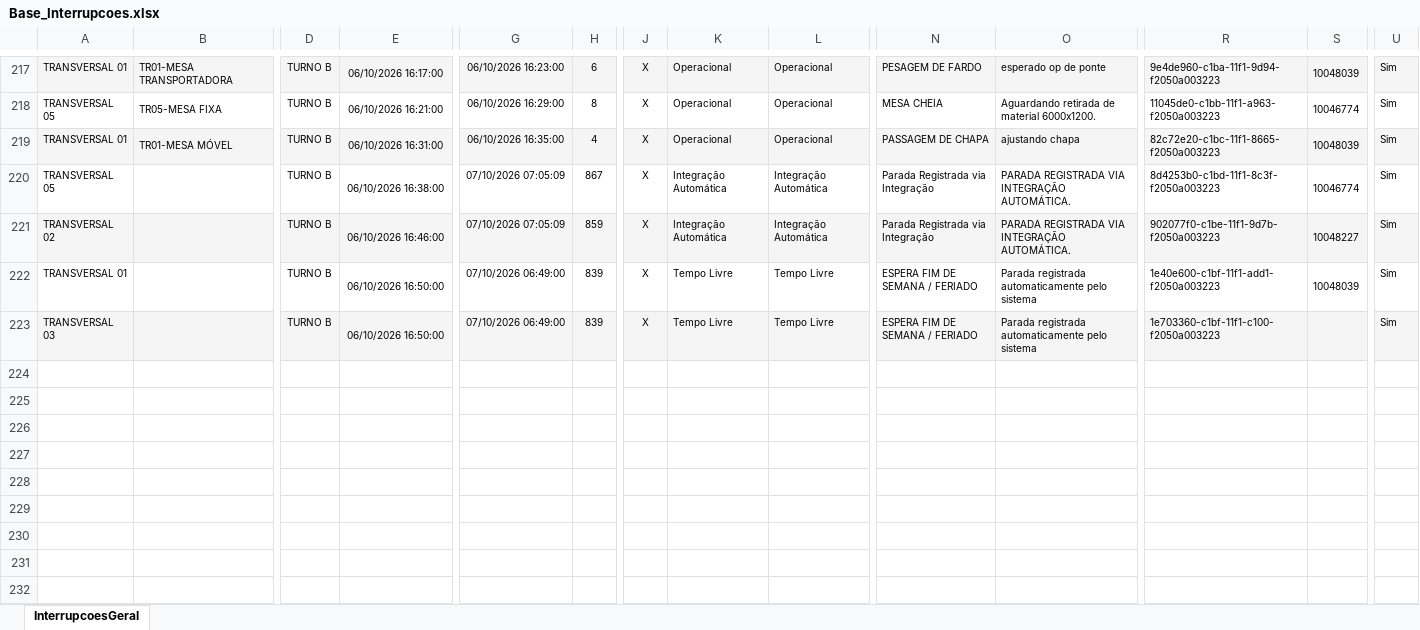
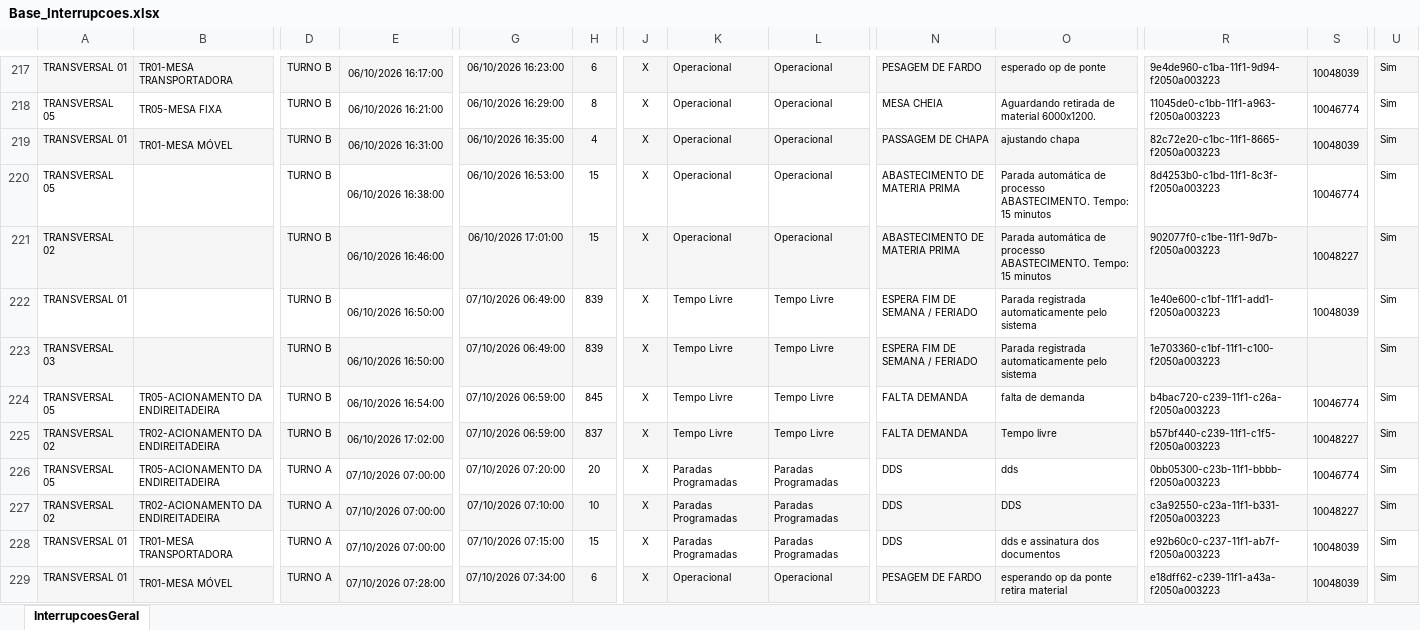
Before and after one commit to lucasnscts/Diario_producao_TRs, an Excel workbook: Base_Interrupcoes.xlsx, sheet InterrupcoesGeral, drawn as a sheet; only a part is shown, gaps mark what is left out; values as stored, in another font and other column widths than the file's, no borders; charts and pictures not drawn; rows hold the shown columns only; the diff covers the shown part only; the diff names each change by its address in the sheet, - before the commit and + after, or states it on an @@ line.

```diff
--- a/Base_Interrupcoes.xlsx (sheet InterrupcoesGeral)
+++ b/Base_Interrupcoes.xlsx (sheet InterrupcoesGeral)
-G220: 07/10/2026 07:05:09
+G220: 06/10/2026 16:53:00
-H220: 867
+H220: 15
-K220:K221: Integração Automática
+K220:K221: Operacional
-L220:L221: Integração Automática
+L220:L221: Operacional
-N220:N221: Parada Registrada via Integração
+N220:N221: ABASTECIMENTO DE MATERIA PRIMA
-O220:O221: PARADA REGISTRADA VIA INTEGRAÇÃO AUTOMÁTICA.
+O220:O221: Parada automática de processo ABASTECIMENTO. Tempo: 15 minutos
-G221: 07/10/2026 07:05:09
+G221: 06/10/2026 17:01:00
-H221: 859
+H221: 15
+row 224: TRANSVERSAL 05 | TR05-ACIONAMENTO DA ENDIREITADEIRA | TURNO B | 06/10/2026 16:54:00 | 07/10/2026 06:59:00 | 845 | X | Tempo Livre | Tempo Livre | FALTA DEMANDA | falta de demanda | b4bac720-c239-11f1-c26a-f2050a003223 | 10046774 | Sim
+row 225: TRANSVERSAL 02 | TR02-ACIONAMENTO DA ENDIREITADEIRA | TURNO B | 06/10/2026 17:02:00 | 07/10/2026 06:59:00 | 837 | X | Tempo Livre | Tempo Livre | FALTA DEMANDA | Tempo livre | b57bf440-c239-11f1-c1f5-f2050a003223 | 10048227 | Sim
+row 226: TRANSVERSAL 05 | TR05-ACIONAMENTO DA ENDIREITADEIRA | TURNO A | 07/10/2026 07:00:00 | 07/10/2026 07:20:00 | 20 | X | Paradas Programadas | Paradas Programadas | DDS | dds | 0bb05300-c23b-11f1-bbbb-f2050a003223 | 10046774 | Sim
+row 227: TRANSVERSAL 02 | TR02-ACIONAMENTO DA ENDIREITADEIRA | TURNO A | 07/10/2026 07:00:00 | 07/10/2026 07:10:00 | 10 | X | Paradas Programadas | Paradas Programadas | DDS | DDS | c3a92550-c23a-11f1-b331-f2050a003223 | 10048227 | Sim
+row 228: TRANSVERSAL 01 | TR01-MESA TRANSPORTADORA | TURNO A | 07/10/2026 07:00:00 | 07/10/2026 07:15:00 | 15 | X | Paradas Programadas | Paradas Programadas | DDS | dds e assinatura dos documentos | e92b60c0-c237-11f1-ab7f-f2050a003223 | 10048039 | Sim
+row 229: TRANSVERSAL 01 | TR01-MESA MÓVEL | TURNO A | 07/10/2026 07:28:00 | 07/10/2026 07:34:00 | 6 | X | Operacional | Operacional | PESAGEM DE FARDO | esperando op da ponte retira material | e18dff62-c239-11f1-a43a-f2050a003223 | 10048039 | Sim
```
Also changed, not shown: 38 added rows, 1 moved row, 4 edited cells and cell formats elsewhere in this sheet, Base_Producao.xlsx.
